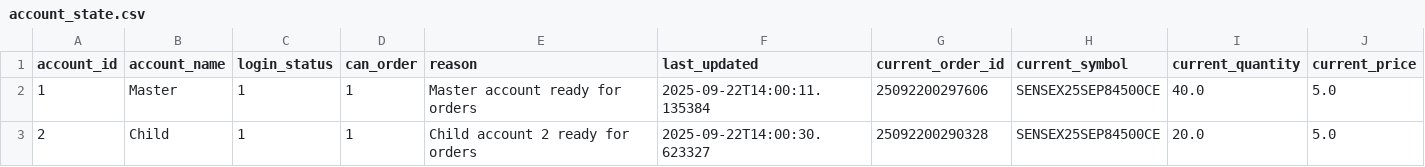
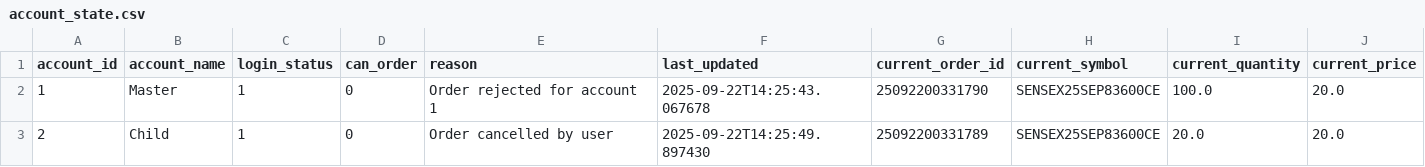
Before and after one commit to kratikdebdocumentation-max/MasterChild, a CSV file: account_state.csv, drawn as a sheet.

Commit message:
Kratik -v5 Order Cancellation working independently

```diff
--- a/account_state.csv
+++ b/account_state.csv
@@ -1,3 +1,3 @@
 account_id,account_name,login_status,can_order,reason,last_updated,current_order_id,current_symbol,current_quantity,current_price
-1,Master,1,1,Master account ready for orders,2025-09-22T14:00:11.135384,25092200297606,SENSEX25SEP84500CE,40.0,5.0
-2,Child,1,1,Child account 2 ready for orders,2025-09-22T14:00:30.623327,25092200290328,SENSEX25SEP84500CE,20.0,5.0
+1,Master,1,0,Order rejected for account 1,2025-09-22T14:25:43.067678,25092200331790,SENSEX25SEP83600CE,100.0,20.0
+2,Child,1,0,Order cancelled by user,2025-09-22T14:25:49.897430,25092200331789,SENSEX25SEP83600CE,20.0,20.0
```
Also changed, not shown: 5 other files.
